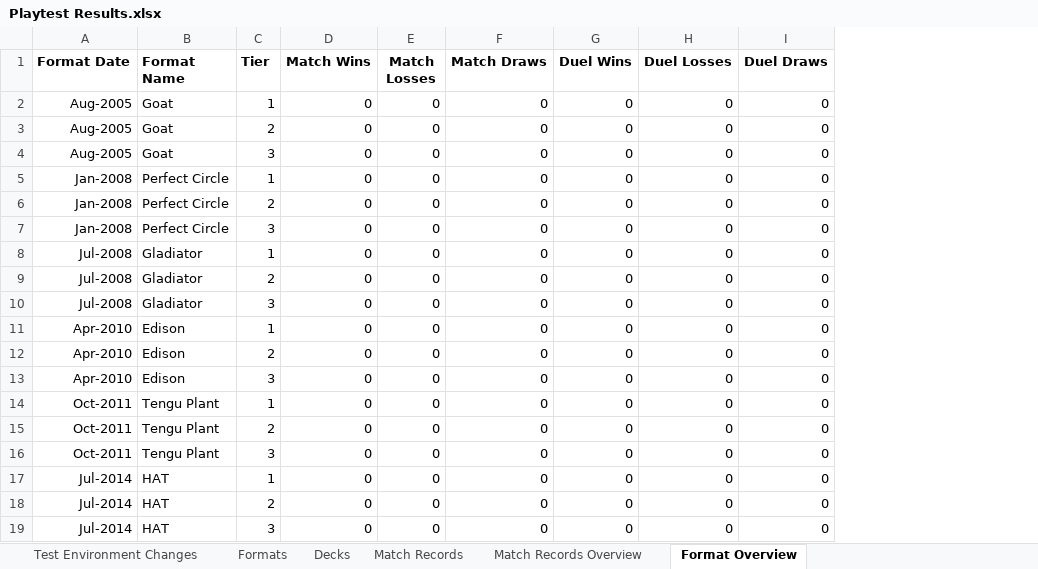
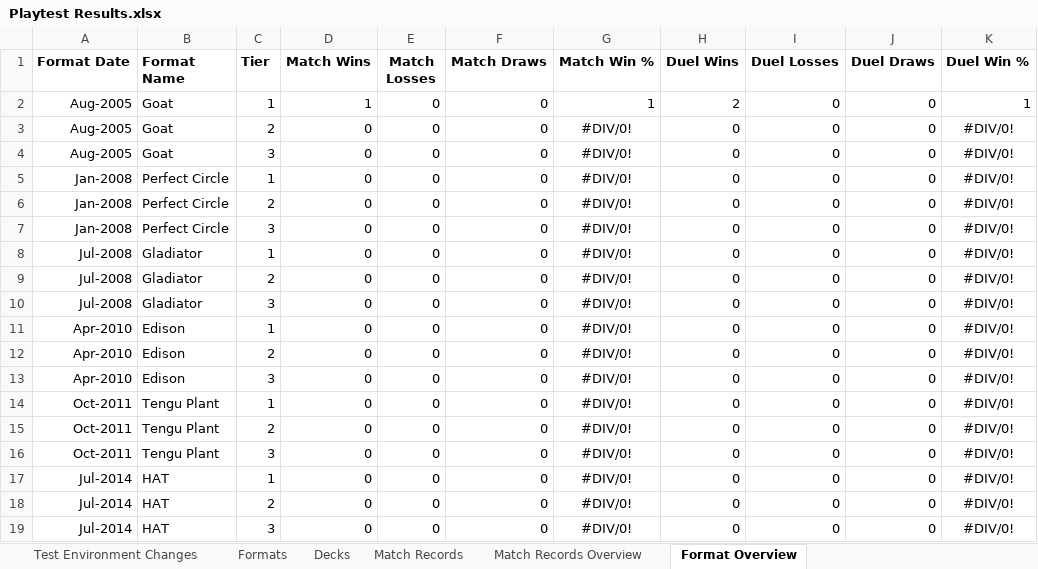
Before and after one commit to huf0001/CustomYGO, an Excel workbook: Custom Cards/Horus the Black Flame Dragon/Playtest Results.xlsx, sheet Format Overview, drawn as a sheet; values as stored, in another font and other column widths than the file's, no borders; addresses are those after the commit; the diff names each change by its address in the sheet, - before the commit and + after, or states it on an @@ line.

```diff
--- a/Custom Cards/Horus the Black Flame Dragon/Playtest Results.xlsx (sheet Format Overview)
+++ b/Custom Cards/Horus the Black Flame Dragon/Playtest Results.xlsx (sheet Format Overview)
+column G (Match Win %), rows 2-19: 1 | #DIV/0! | #DIV/0! | #DIV/0! | #DIV/0! | #DIV/0! | #DIV/0! | #DIV/0! | #DIV/0! | #DIV/0! | #DIV/0! | #DIV/0! | #DIV/0! | #DIV/0! | #DIV/0! | #DIV/0! | #DIV/0! | #DIV/0!
+column K (Duel Win %), rows 2-19: 1 | #DIV/0! | #DIV/0! | #DIV/0! | #DIV/0! | #DIV/0! | #DIV/0! | #DIV/0! | #DIV/0! | #DIV/0! | #DIV/0! | #DIV/0! | #DIV/0! | #DIV/0! | #DIV/0! | #DIV/0! | #DIV/0! | #DIV/0!
-D2 (Match Wins): 0
+D2 (Match Wins): 1
-H2 (Duel Wins): 0
+H2 (Duel Wins): 2
```
Also changed, not shown: sheet Match Records Overview, sheet Decks, sheet Match Records, formulas that keep their value, Templates/Custom Archetype Template/Playtest Results.xlsx.
